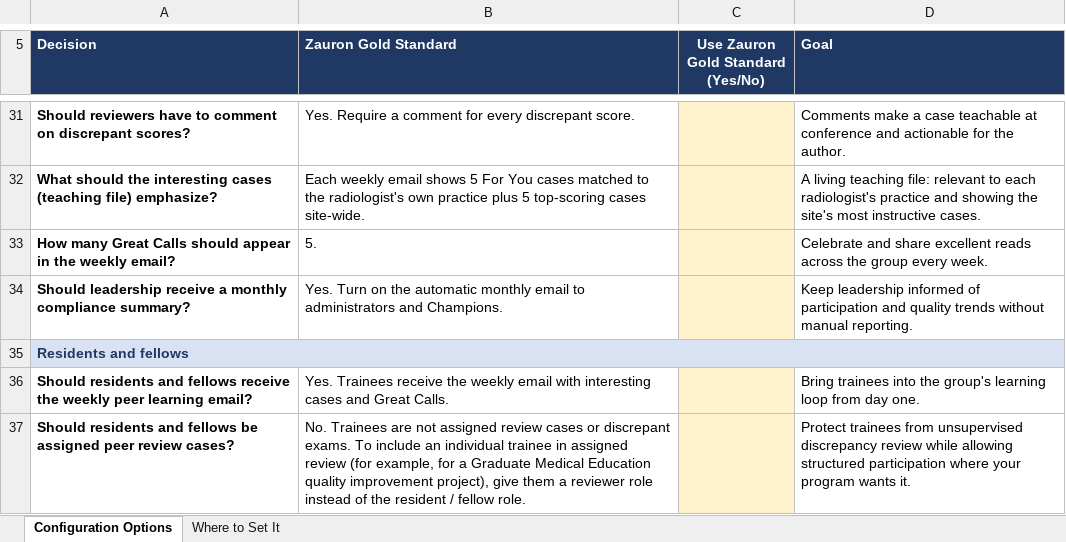
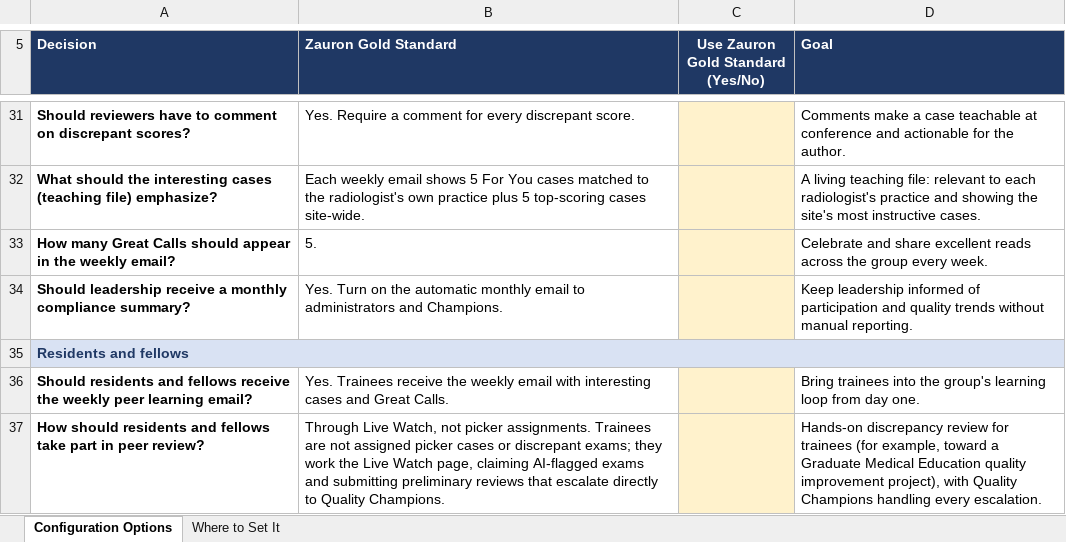
Before and after one commit to Zauron-Labs/guardian-pro-gitbook, an Excel workbook: docs/configuration-options.xlsx, sheet Configuration Options, drawn as a sheet; only a part is shown, gaps mark what is left out; values as stored, in another font and other column widths than the file's, no borders; removed rows and columns are numbered as before the commit, all else as after; the diff names each change by its address in the sheet, - before the commit and + after, or states it on an @@ line.

```diff
--- a/docs/configuration-options.xlsx (sheet Configuration Options)
+++ b/docs/configuration-options.xlsx (sheet Configuration Options)
-row 37: Should residents and fellows be assigned peer review cases? | No. Trainees are not assigned review cases or discrepant exams. To include an individual trainee in assigned review (for example, for a Graduate Medical Education quality improvement project), give them a reviewer role instead of the resident / fellow role. |  | Protect trainees from unsupervised discrepancy review while allowing structured participation where your program wants it.
+row 37: How should residents and fellows take part in peer review? | Through Live Watch, not picker assignments. Trainees are not assigned picker cases or discrepant exams; they work the Live Watch page, claiming AI-flagged exams and submitting preliminary reviews that escalate directly to Quality Champions. |  | Hands-on discrepancy review for trainees (for example, toward a Graduate Medical Education quality improvement project), with Quality Champions handling every escalation.
```
Also changed, not shown: sheet Where to Set It, 3 other files.
